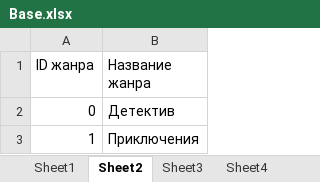
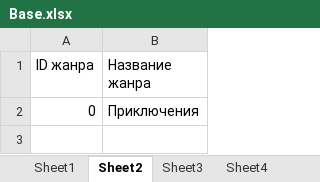
Before and after one commit to agap1e/kurso, an Excel workbook: Kursov/bin/Debug/net6.0/Base.xlsx, sheet Sheet2, drawn as a sheet; values as stored, in another font and other column widths than the file's, no borders; the diff names each change by its address in the sheet, - before the commit and + after, or states it on an @@ line.

```diff
--- a/Kursov/bin/Debug/net6.0/Base.xlsx (sheet Sheet2)
+++ b/Kursov/bin/Debug/net6.0/Base.xlsx (sheet Sheet2)
-B2 (Название жанра): Детектив
+B2 (Название жанра): Приключения
-row 3: 1 | Приключения
```
Also changed, not shown: sheet Sheet1, sheet Sheet3, sheet Sheet4, 8 other files.
